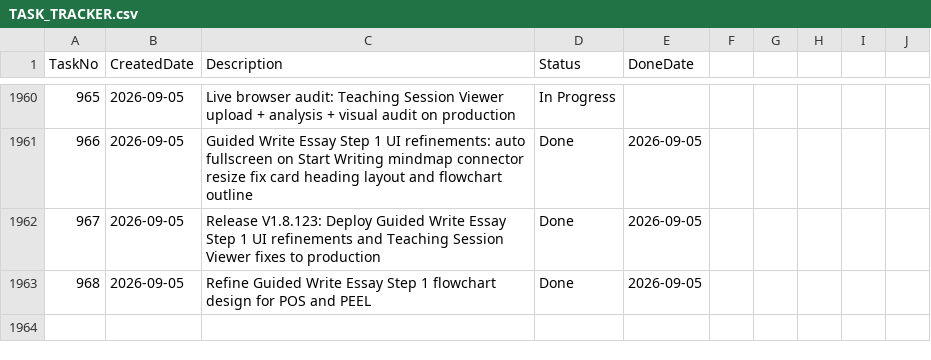
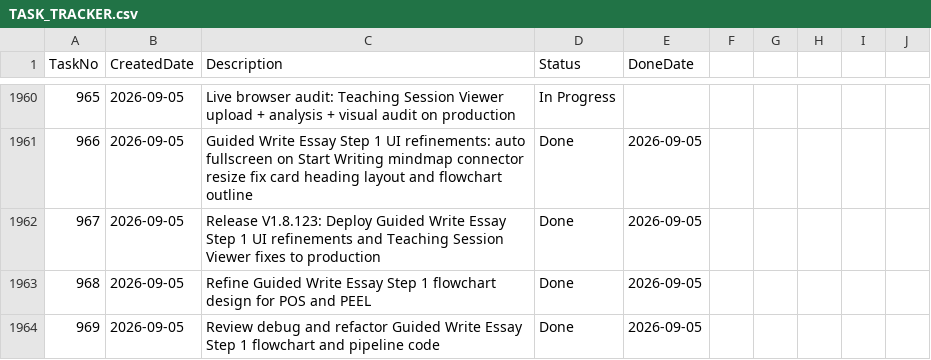
Before and after one commit to huathanhnam95-del/demoproject, a CSV file: TASK_TRACKER.csv, drawn as a sheet; only a part is shown, gaps mark what is left out; the diff names each change by its address in the sheet, - before the commit and + after, or states it on an @@ line.

Commit message:
refactor(guided-essay): extract renderPeelPipeline helper, improve fallback explanations, add ARIA roles and mobile styling

```diff
--- a/TASK_TRACKER.csv
+++ b/TASK_TRACKER.csv
+row 1964: 969 | 2026-09-05 | Review debug and refactor Guided Write Essay Step 1 flowchart and pipeline code | Done | 2026-09-05
```
Also changed, not shown: 2 other files.
